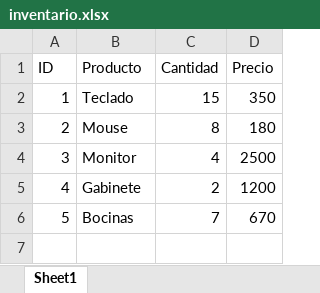
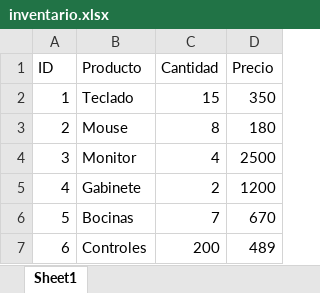
Before and after one commit to Costa-Flow/python_log, an Excel workbook: inventario.xlsx, sheet Sheet1, drawn as a sheet; values as stored, in another font and other column widths than the file's, no borders; the diff names each change by its address in the sheet, - before the commit and + after, or states it on an @@ line.

```diff
--- a/inventario.xlsx (sheet Sheet1)
+++ b/inventario.xlsx (sheet Sheet1)
+row 7: 6 | Controles | 200 | 489
```
Also changed, not shown: 1 other file.
